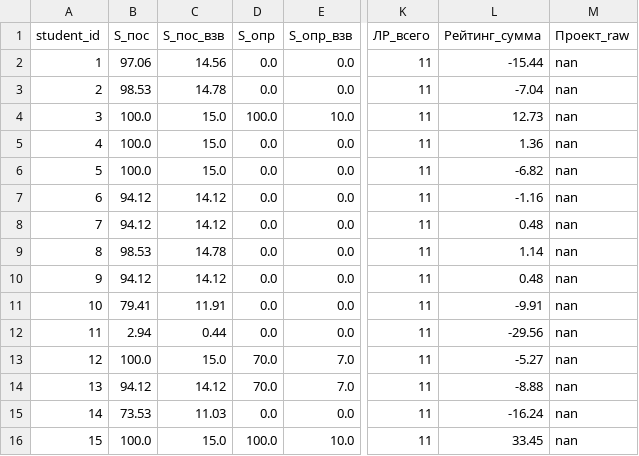
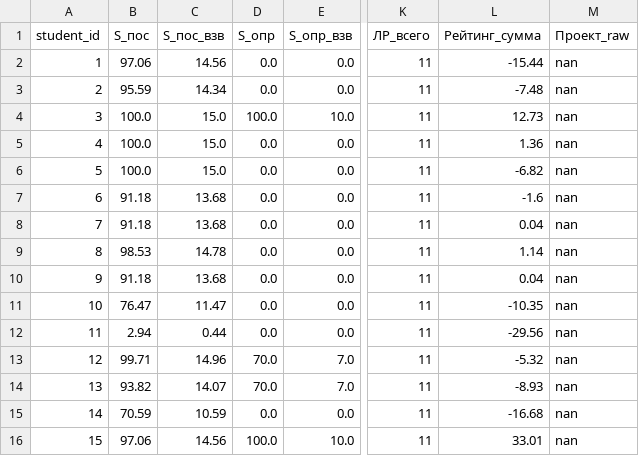
Before and after one commit to 11Hawkstyle00/mlda2025, a CSV file: brs/result_56.csv, drawn as a sheet; only a part is shown, gaps mark what is left out; the diff names each change by its address in the sheet, - before the commit and + after, or states it on an @@ line.

```diff
--- a/brs/result_56.csv
+++ b/brs/result_56.csv
-B3 (S_пос): 98.53
+B3 (S_пос): 95.59
-C3 (S_пос_взв): 14.78
+C3 (S_пос_взв): 14.34
-L3 (Рейтинг_сумма): -7.04
+L3 (Рейтинг_сумма): -7.48
-B7:B8 (S_пос): 94.12
+B7:B8 (S_пос): 91.18
-C7:C8 (S_пос_взв): 14.12
+C7:C8 (S_пос_взв): 13.68
-L7 (Рейтинг_сумма): -1.16
+L7 (Рейтинг_сумма): -1.6
-L8 (Рейтинг_сумма): 0.48
+L8 (Рейтинг_сумма): 0.04
-B10 (S_пос): 94.12
+B10 (S_пос): 91.18
-C10 (S_пос_взв): 14.12
+C10 (S_пос_взв): 13.68
-L10 (Рейтинг_сумма): 0.48
+L10 (Рейтинг_сумма): 0.04
-B11 (S_пос): 79.41
+B11 (S_пос): 76.47
-C11 (S_пос_взв): 11.91
+C11 (S_пос_взв): 11.47
-L11 (Рейтинг_сумма): -9.91
+L11 (Рейтинг_сумма): -10.35
-B13 (S_пос): 100.0
+B13 (S_пос): 99.71
-C13 (S_пос_взв): 15.0
+C13 (S_пос_взв): 14.96
-L13 (Рейтинг_сумма): -5.27
+L13 (Рейтинг_сумма): -5.32
-B14 (S_пос): 94.12
+B14 (S_пос): 93.82
-C14 (S_пос_взв): 14.12
+C14 (S_пос_взв): 14.07
-L14 (Рейтинг_сумма): -8.88
+L14 (Рейтинг_сумма): -8.93
-B15 (S_пос): 73.53
+B15 (S_пос): 70.59
-C15 (S_пос_взв): 11.03
+C15 (S_пос_взв): 10.59
-L15 (Рейтинг_сумма): -16.24
+L15 (Рейтинг_сумма): -16.68
-B16 (S_пос): 100.0
+B16 (S_пос): 97.06
-C16 (S_пос_взв): 15.0
+C16 (S_пос_взв): 14.56
-L16 (Рейтинг_сумма): 33.45
+L16 (Рейтинг_сумма): 33.01
```
Also changed, not shown: brs/students_56.csv, 4 other files.
